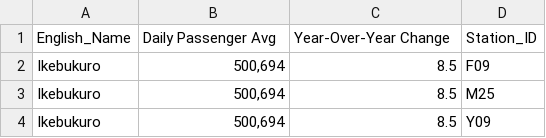
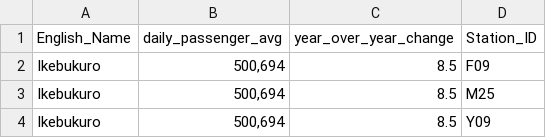
Before and after one commit to mneang/tokyo-metro-data-pipeline, a CSV file: data/cleaned/passengers_cleaned.csv, drawn as a sheet; only a part is shown.

```diff
--- a/data/cleaned/passengers_cleaned.csv
+++ b/data/cleaned/passengers_cleaned.csv
@@ -1,2 +1,2 @@
-English_Name,Daily Passenger Avg,Year-Over-Year Change,Station_ID
+English_Name,daily_passenger_avg,year_over_year_change,Station_ID
 Ikebukuro,"500,694",8.5,F09
```
Also changed, not shown: data/cleaned/revenues_cleaned.csv, 2 other files.
